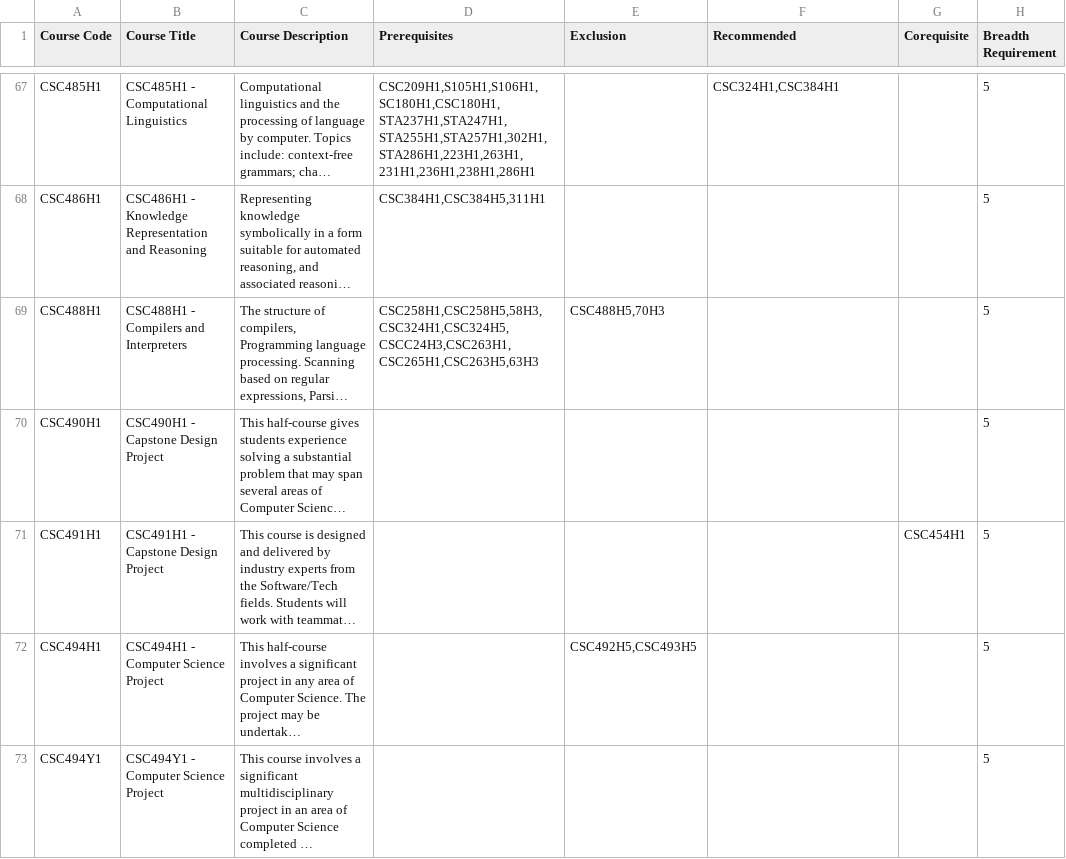
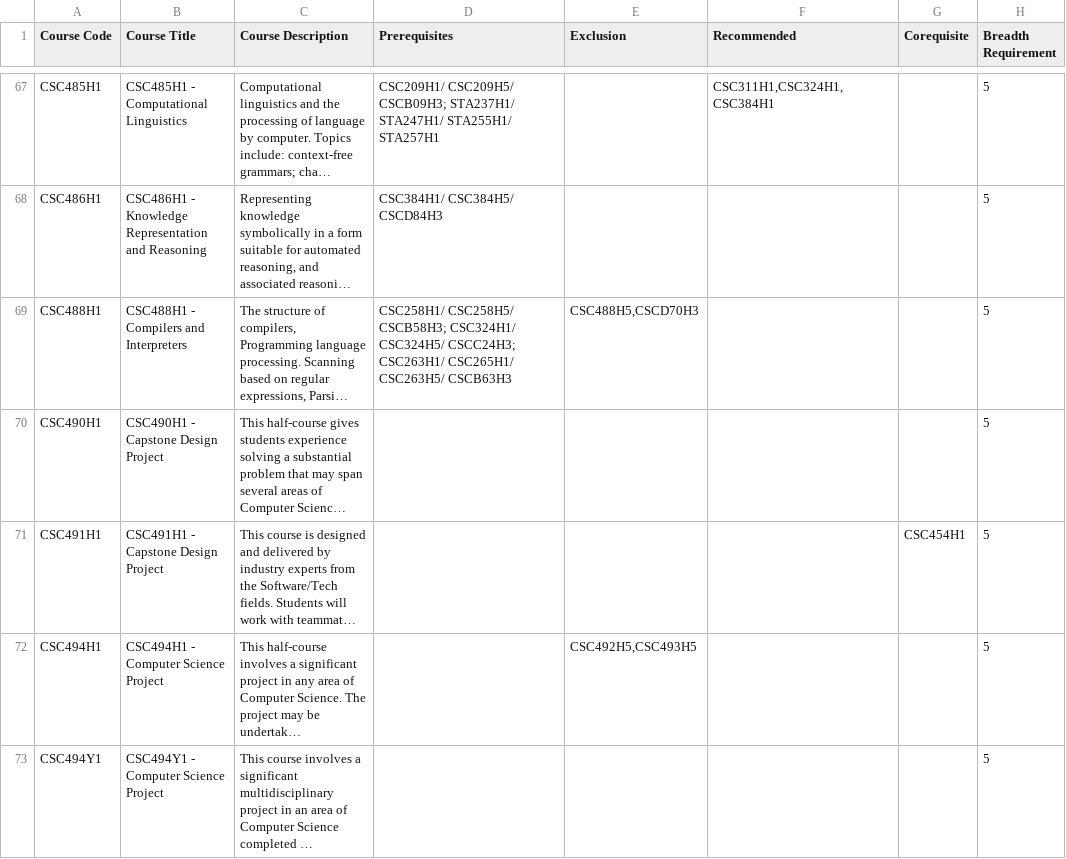
Before and after one commit to at-least-try/CSC111-Major-Project, a CSV file: Datasets/CourseData.csv, drawn as a sheet; only a part is shown, gaps mark what is left out; long unchanged cells end in …; the diff covers the shown part only; the diff names each change by its address in the sheet, - before the commit and + after, or states it on an @@ line.

```diff
--- a/Datasets/CourseData.csv
+++ b/Datasets/CourseData.csv
-D67 (Prerequisites): CSC209H1,S105H1,S106H1,SC180H1,CSC180H1,STA237H1,STA247H1,STA255H1,STA257H1,302H1,STA286H1,223H1,263H1,231H1,236H1,238H1,286H1
+D67 (Prerequisites): CSC209H1/ CSC209H5/ CSCB09H3; STA237H1/ STA247H1/ STA255H1/ STA257H1
-F67 (Recommended): CSC324H1,CSC384H1
+F67 (Recommended): CSC311H1,CSC324H1,CSC384H1
-D68 (Prerequisites): CSC384H1,CSC384H5,311H1
+D68 (Prerequisites): CSC384H1/ CSC384H5/ CSCD84H3
-D69 (Prerequisites): CSC258H1,CSC258H5,58H3,CSC324H1,CSC324H5,CSCC24H3,CSC263H1,CSC265H1,CSC263H5,63H3
+D69 (Prerequisites): CSC258H1/ CSC258H5/ CSCB58H3; CSC324H1/ CSC324H5/ CSCC24H3; CSC263H1/ CSC265H1/ CSC263H5/ CSCB63H3
-E69 (Exclusion): CSC488H5,70H3
+E69 (Exclusion): CSC488H5,CSCD70H3
```
Also changed, not shown: 80 edited cells elsewhere in this file.
